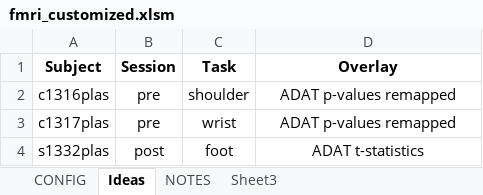
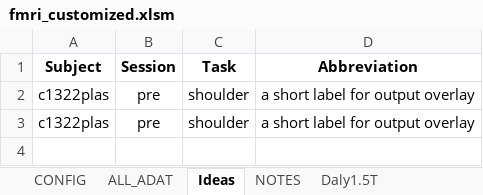
Before and after one commit to baluneboy/biomedken, an Excel workbook: fmri_kave/fmri_customized.xlsm, sheet Ideas, drawn as a sheet; values as stored, in another font and other column widths than the file's, no borders; removed rows and columns are numbered as before the commit, all else as after; the diff names each change by its address in the sheet, - before the commit and + after, or states it on an @@ line.

```diff
--- a/fmri_kave/fmri_customized.xlsm (sheet Ideas)
+++ b/fmri_kave/fmri_customized.xlsm (sheet Ideas)
-sheet tab: Sheet3
+sheet tab: ALL_ADAT
+sheet tab: Daly1.5T
-D1: Overlay
+D1: Abbreviation
-A2 (Subject): c1316plas
+A2 (Subject): c1322plas
-D2 (Abbreviation): ADAT p-values remapped
+D2 (Abbreviation): a short label for output overlay
-row 3: c1317plas | pre | wrist | ADAT p-values remapped
-row 4: s1332plas | post | foot | ADAT t-statistics
+row 3: c1322plas | pre | shoulder | a short label for output overlay
```
Also changed, not shown: sheet CONFIG, 15 other files.
